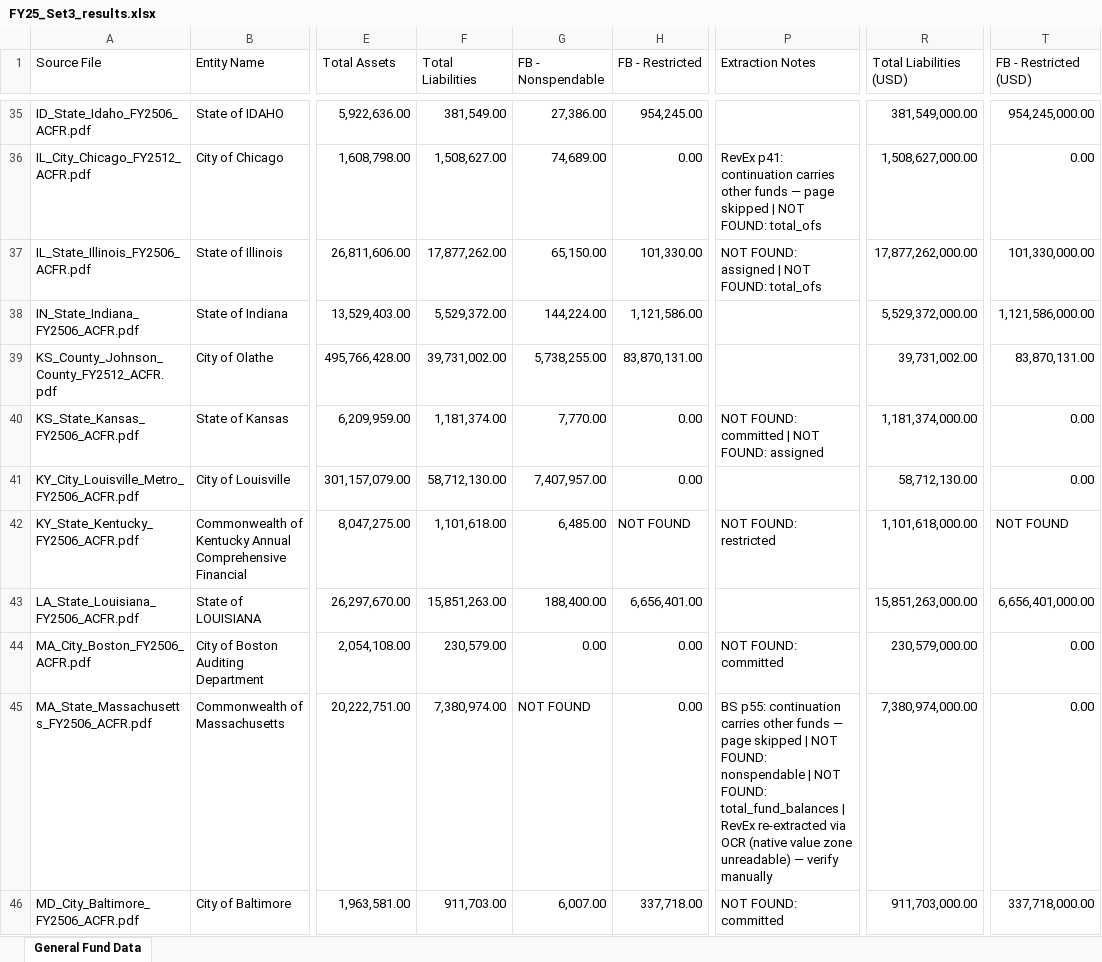
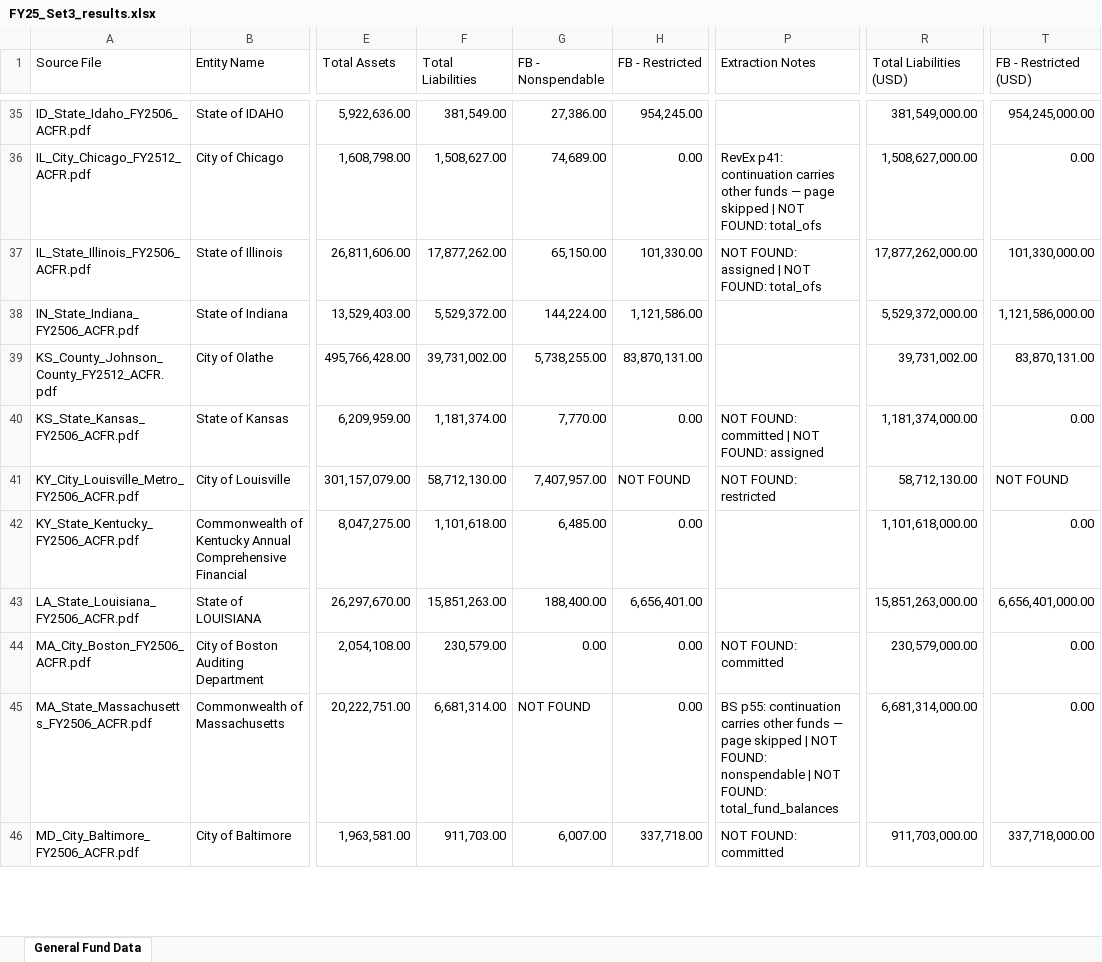
Before and after one commit to mjk0000/acfr-digest, an Excel workbook: Backups/2026-07-07_audited/FY25_Set3_results.xlsx, sheet General Fund Data, drawn as a sheet; only a part is shown, gaps mark what is left out; values as stored, in another font and other column widths than the file's, no cell formats; the diff covers the shown part only; the diff names each change by its address in the sheet, - before the commit and + after, or states it on an @@ line.

```diff
--- a/Backups/2026-07-07_audited/FY25_Set3_results.xlsx (sheet General Fund Data)
+++ b/Backups/2026-07-07_audited/FY25_Set3_results.xlsx (sheet General Fund Data)
-H41 (FB - Restricted): 0.00
+H41 (FB - Restricted): NOT FOUND
-P41 (Extraction Notes): (empty)
+P41 (Extraction Notes): NOT FOUND: restricted
-T41 (FB - Restricted (USD)): 0.00
+T41 (FB - Restricted (USD)): NOT FOUND
-H42 (FB - Restricted): NOT FOUND
+H42 (FB - Restricted): 0.00
-P42 (Extraction Notes): NOT FOUND: restricted
+P42 (Extraction Notes): (empty)
-T42 (FB - Restricted (USD)): NOT FOUND
+T42 (FB - Restricted (USD)): 0.00
-F45 (Total Liabilities): 7,380,974.00
+F45 (Total Liabilities): 6,681,314.00
-P45 (Extraction Notes): …FOUND: total_fund_balances | RevEx re-extracted via OCR (native value zone unreadable) — verify manually
+P45 (Extraction Notes): …FOUND: total_fund_balances
-R45 (Total Liabilities (USD)): 7,380,974,000.00
+R45 (Total Liabilities (USD)): 6,681,314,000.00
```
Also changed, not shown: 33 edited cells elsewhere in this sheet, cell formats, FY25_Set3_results.xlsx, 4 other files.
